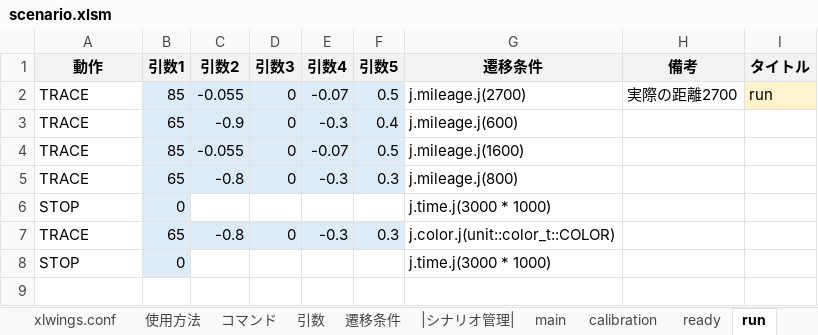
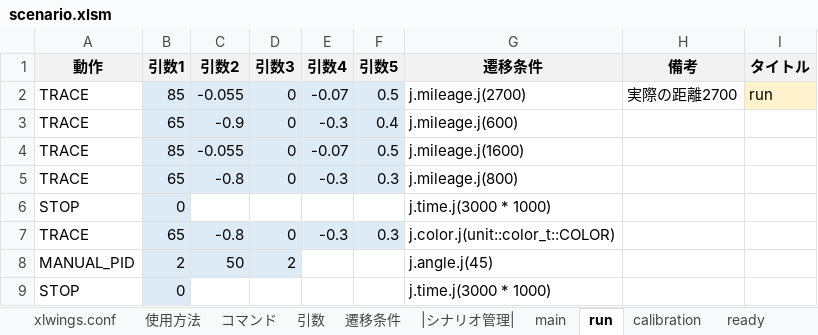
Before and after one commit to Black2856/etrobo2023, an Excel workbook: util/scenario/scenario.xlsm, sheet run, drawn as a sheet; values as stored, in another font and other column widths than the file's, no borders; the diff names each change by its address in the sheet, - before the commit and + after, or states it on an @@ line.

Commit message:
C:\etrobo2023\etrobo2023\util

```diff
--- a/util/scenario/scenario.xlsm (sheet run)
+++ b/util/scenario/scenario.xlsm (sheet run)
@@ sheet tab order changed: xlwings.conf | 使用方法 | コマンド | 引数 | 遷移条件 | |シナリオ管理| | main | run | calibration | ready @@
+row 8: MANUAL_PID | 2 | 50 | 2 |  |  | j.angle.j(45)
```
Also changed, not shown: 2 other files.
